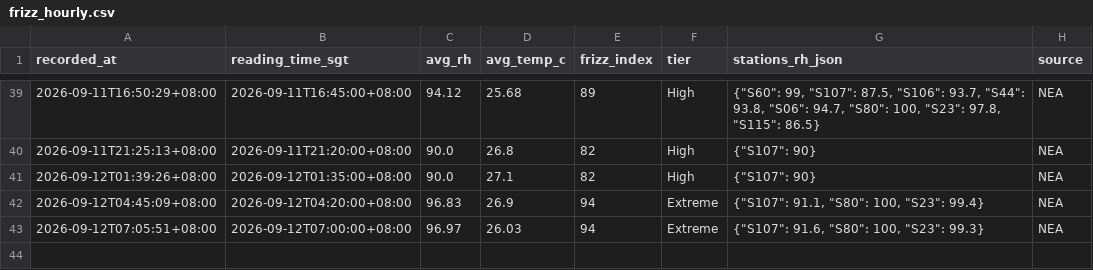
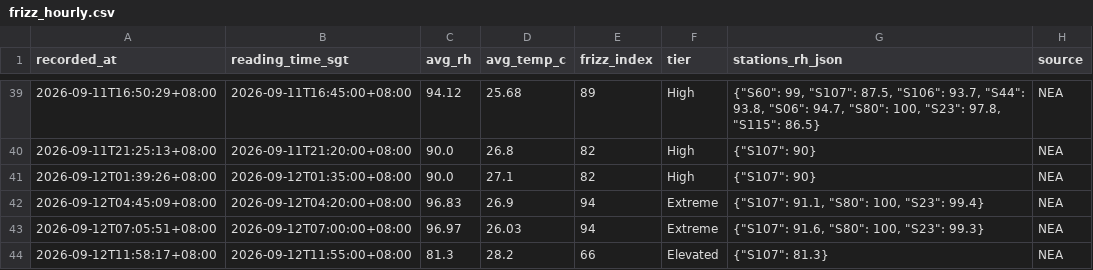
Before and after one commit to salonherabeauty-dev/hera-frizz-data, a CSV file: data/frizz_hourly.csv, drawn as a sheet; only a part is shown, gaps mark what is left out; the diff names each change by its address in the sheet, - before the commit and + after, or states it on an @@ line.

```diff
--- a/data/frizz_hourly.csv
+++ b/data/frizz_hourly.csv
+row 44: 2026-09-12T11:58:17+08:00 | 2026-09-12T11:55:00+08:00 | 81.3 | 28.2 | 66 | Elevated | {"S107": 81.3} | NEA
```
